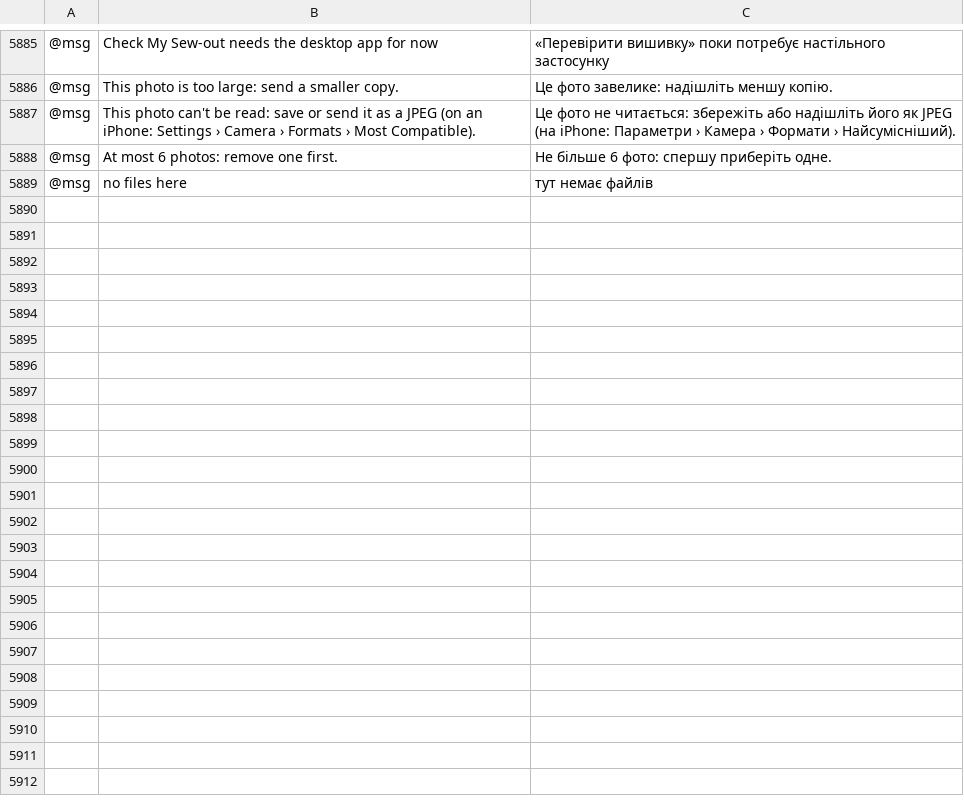
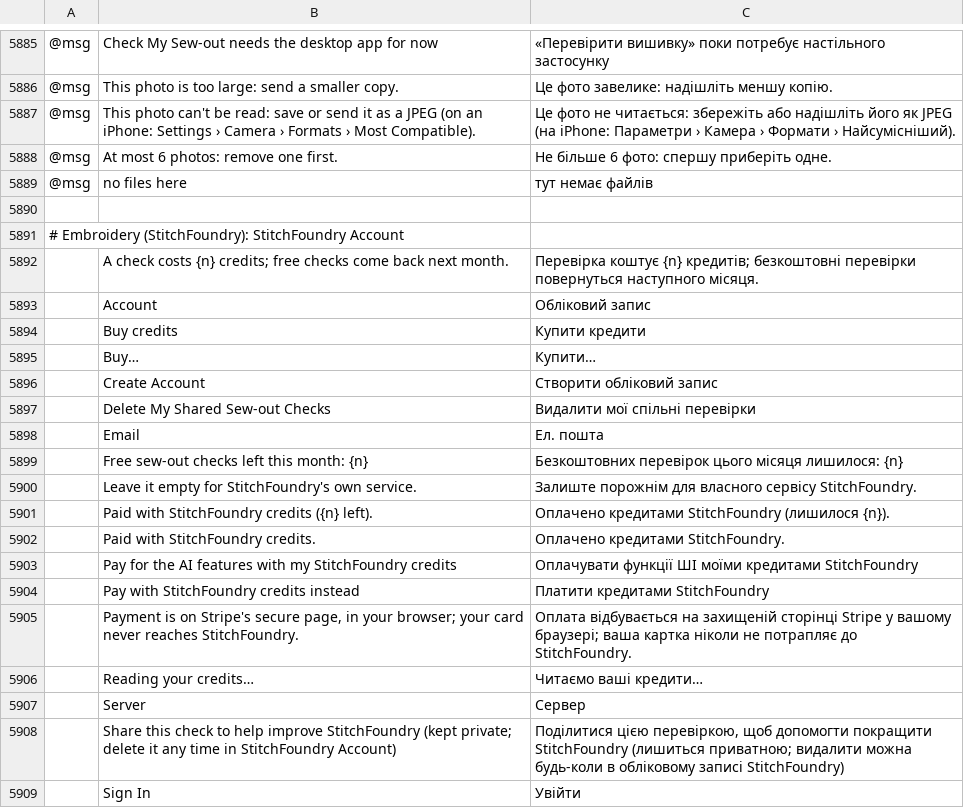
Before and after one commit to Stitchwright/StitchFoundry, a TSV file: crates/ui-egui/src/i18n/uk.tsv, drawn as a sheet; only a part is shown, gaps mark what is left out; the diff covers the shown part only; the diff names each change by its address in the sheet, - before the commit and + after, or states it on an @@ line.

```diff
--- a/crates/ui-egui/src/i18n/uk.tsv
+++ b/crates/ui-egui/src/i18n/uk.tsv
+row 5890: (empty)
+row 5891: # Embroidery (StitchFoundry): StitchFoundry Account
+row 5892:  | A check costs {n} credits; free checks come back next month. | Перевірка коштує {n} кредитів; безкоштовні перевірки повернуться наступного місяця.
+row 5893:  | Account | Обліковий запис
+row 5894:  | Buy credits | Купити кредити
+row 5895:  | Buy… | Купити…
+row 5896:  | Create Account | Створити обліковий запис
+row 5897:  | Delete My Shared Sew-out Checks | Видалити мої спільні перевірки
+row 5898:  | Email | Ел. пошта
+row 5899:  | Free sew-out checks left this month: {n} | Безкоштовних перевірок цього місяця лишилося: {n}
+row 5900:  | Leave it empty for StitchFoundry's own service. | Залиште порожнім для власного сервісу StitchFoundry.
+row 5901:  | Paid with StitchFoundry credits ({n} left). | Оплачено кредитами StitchFoundry (лишилося {n}).
+row 5902:  | Paid with StitchFoundry credits. | Оплачено кредитами StitchFoundry.
+row 5903:  | Pay for the AI features with my StitchFoundry credits | Оплачувати функції ШІ моїми кредитами StitchFoundry
+row 5904:  | Pay with StitchFoundry credits instead | Платити кредитами StitchFoundry
+row 5905:  | Payment is on Stripe's secure page, in your browser; your card never reaches StitchFoundry. | Оплата відбувається на захищеній сторінці Stripe у вашому браузері; ваша картка ніколи не потрапляє до StitchFoundry.
+row 5906:  | Reading your credits… | Читаємо ваші кредити…
+row 5907:  | Server | Сервер
+row 5908:  | Share this check to help improve StitchFoundry (kept private; delete it any time in StitchFoundry Account) | Поділитися цією перевіркою, щоб допомогти покращити StitchFoundry (лишиться приватною; видалити можна будь-коли в обліковому записі StitchFoundry)
+row 5909:  | Sign In | Увійти
```
Also changed, not shown: 23 added rows elsewhere in this file, crates/ui-egui/src/i18n/de.tsv, crates/ui-egui/src/i18n/es.tsv, 46 other files.
